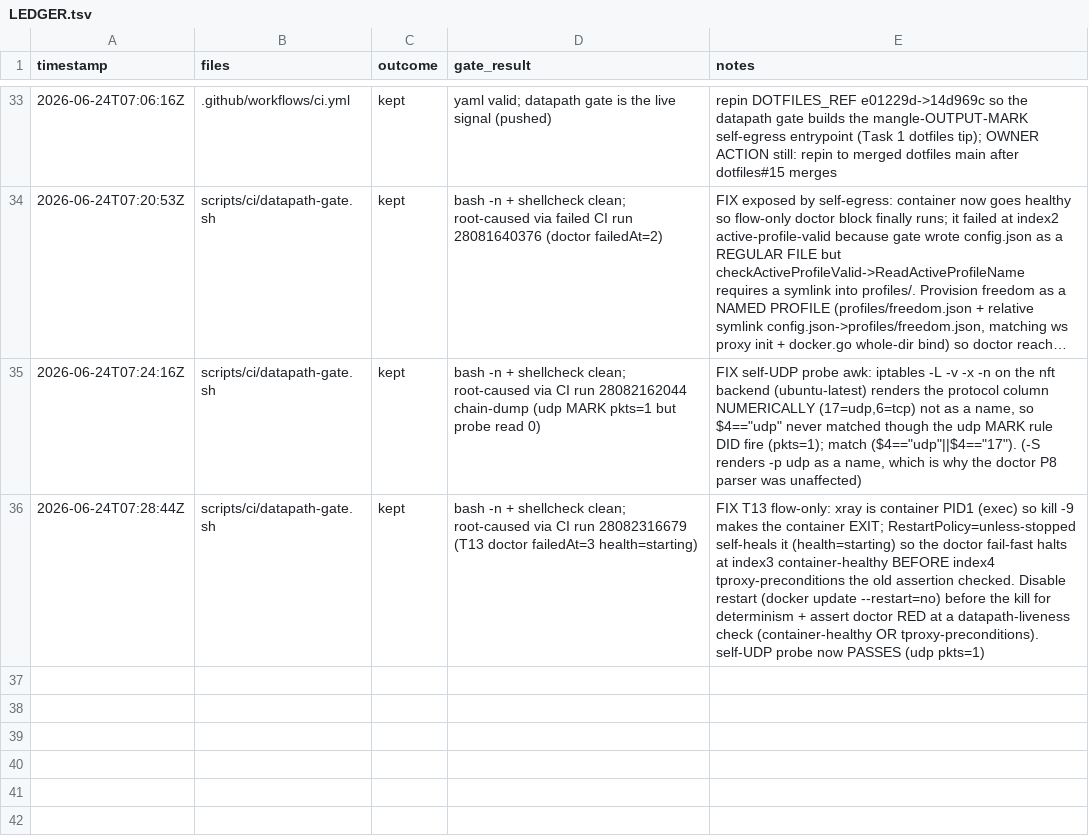
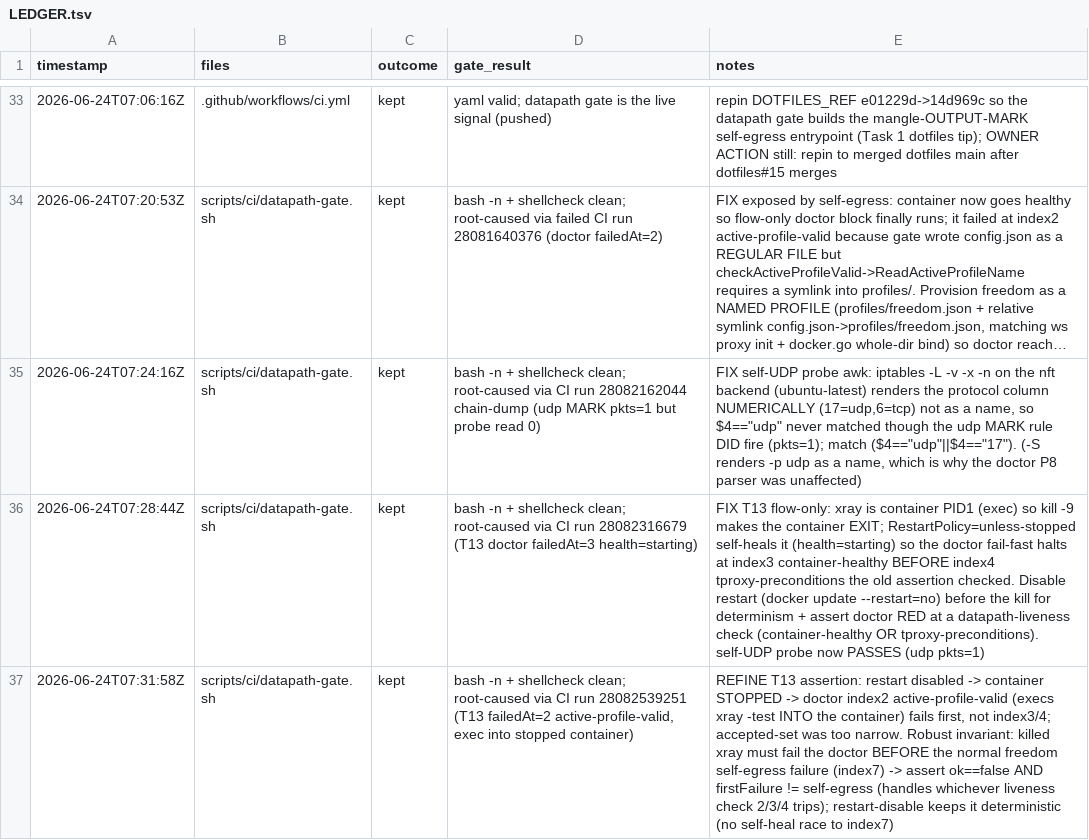
Before and after one commit to rtxnik/workspace-cli, a TSV file: .planning/LEDGER.tsv, drawn as a sheet; only a part is shown, gaps mark what is left out; long unchanged cells end in …; the diff names each change by its address in the sheet, - before the commit and + after, or states it on an @@ line.

Commit message:
ci(datapath): assert killed-xray fails doctor before self-egress (robust T13)

```diff
--- a/.planning/LEDGER.tsv
+++ b/.planning/LEDGER.tsv
+row 37: 2026-06-24T07:31:58Z | scripts/ci/datapath-gate.sh | kept | bash -n + shellcheck clean; root-caused via CI run 28082539251 (T13 failedAt=2 active-profile-valid, exec into stopped container) | REFINE T13 assertion: restart disabled -> container STOPPED -> doctor index2 active-profile-valid (execs xray -test INTO the container) fails first, not index3/4; accepted-set was too narrow. Robust invariant: killed xray must fail the doctor BEFORE the normal freedom self-egress failure (index7) -> assert ok==false AND firstFailure != self-egress (handles whichever liveness check 2/3/4 trips); restart-disable keeps it deterministic (no self-heal race to index7)
```
Also changed, not shown: 1 other file.
